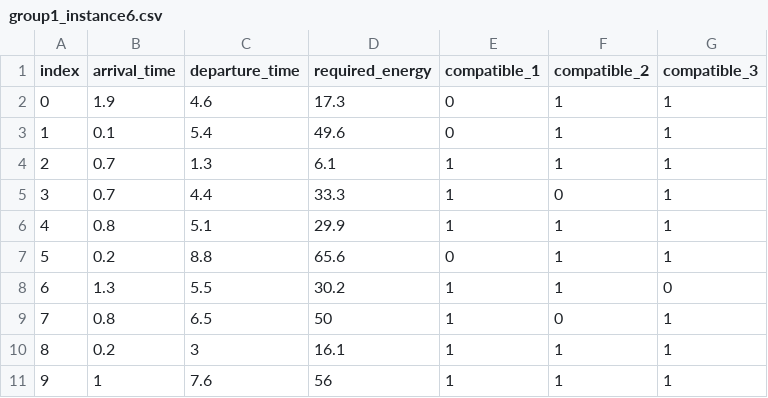
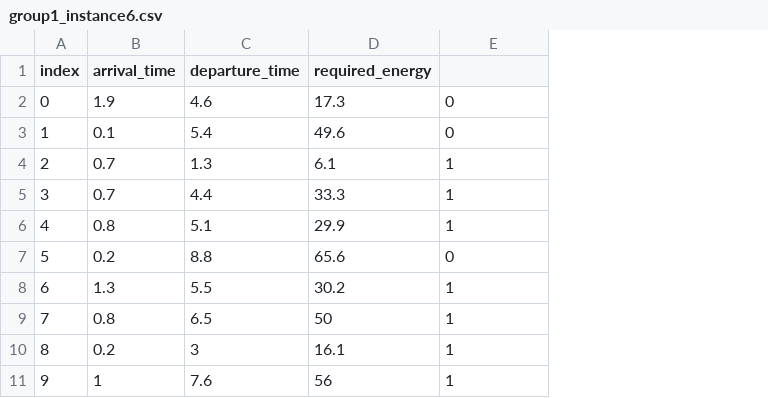
Before and after one commit to abdennourAzerine/EVCSP-benchmark-single-max-demands, a CSV file: instances/group1_instance6.csv, drawn as a sheet; the diff names each change by its address in the sheet, - before the commit and + after, or states it on an @@ line.

```diff
--- a/instances/group1_instance6.csv
+++ b/instances/group1_instance6.csv
-column F (compatible_2), rows 2-11: 1 | 1 | 1 | 0 | 1 | 1 | 1 | 0 | 1 | 1
-column G (compatible_3), rows 2-11: 1 | 1 | 1 | 1 | 1 | 1 | 0 | 1 | 1 | 1
-E1: compatible_1
+E1: (empty)
```
Also changed, not shown: 8 other files.
